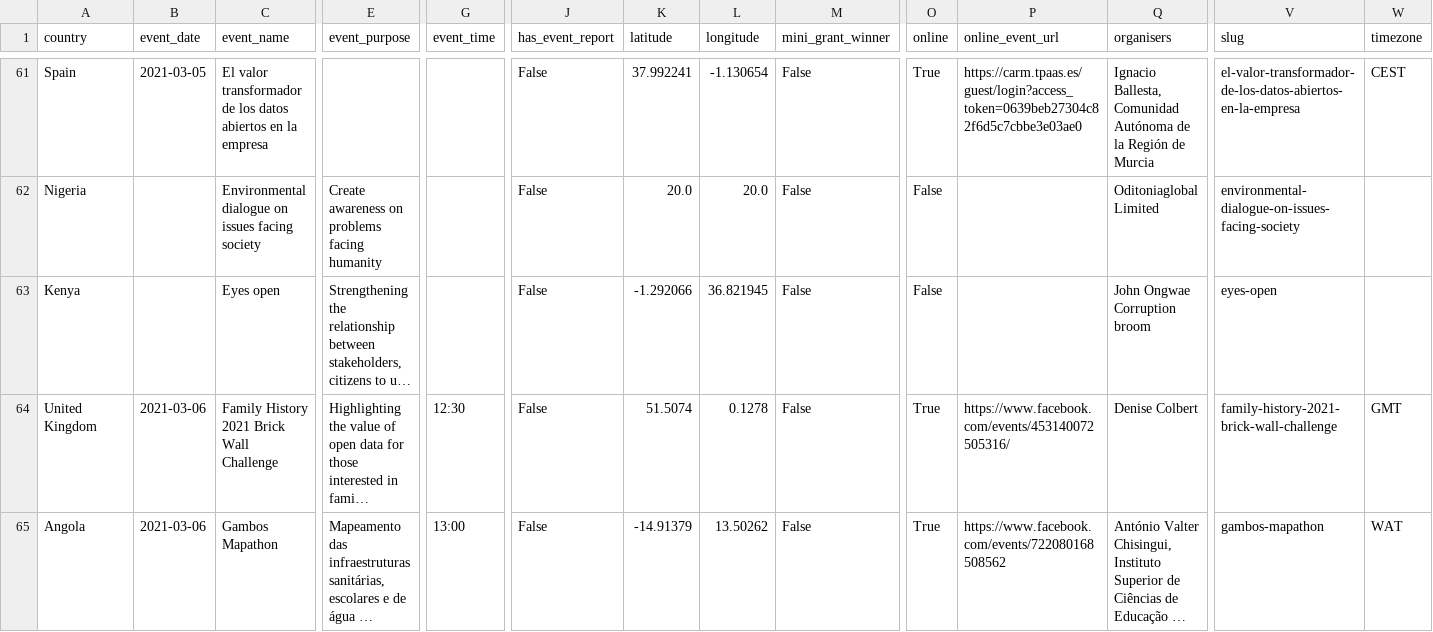
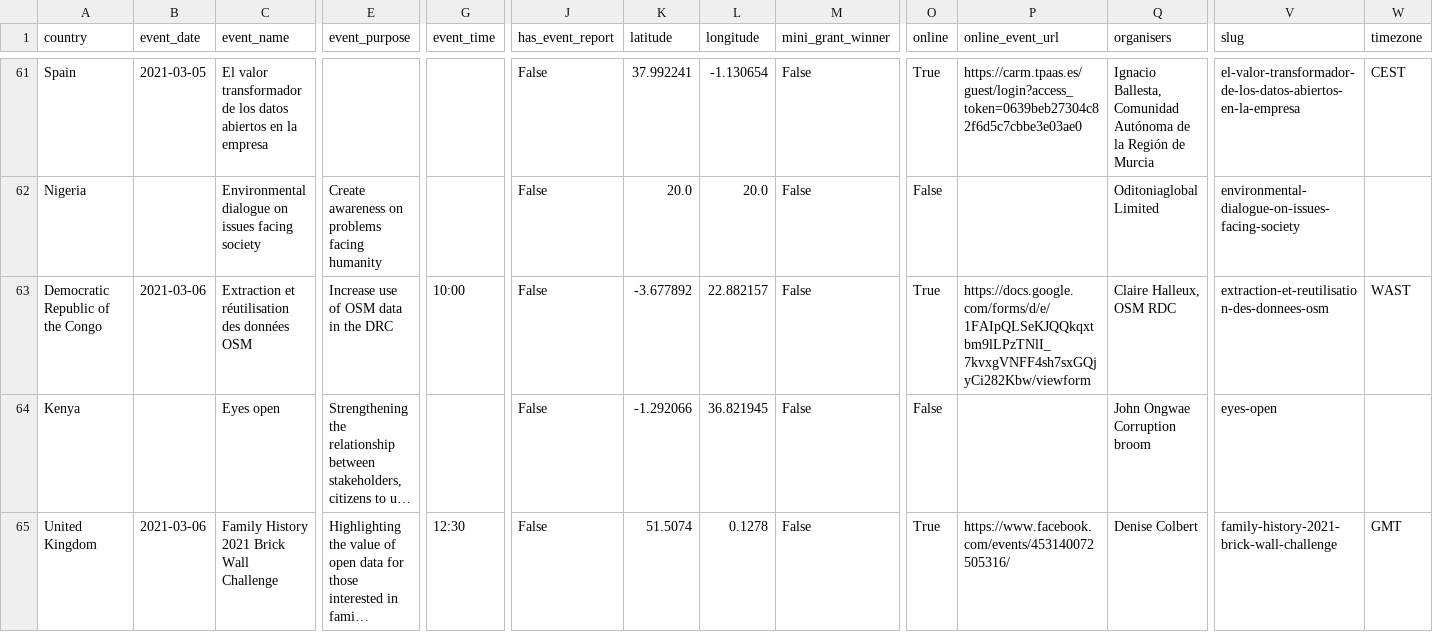
Before and after one commit to okfn/opendataday, a CSV file: Datasets/Events 2021.csv, drawn as a sheet; only a part is shown, gaps mark what is left out; the shorter side is filled out with more unchanged rows; long unchanged cells end in …; rows hold the shown columns only; the diff covers the shown part only; the diff names each change by its address in the sheet, - before the commit and + after, or states it on an @@ line.

```diff
--- a/Datasets/Events 2021.csv
+++ b/Datasets/Events 2021.csv
+row 63: Democratic Republic of the Congo | 2021-03-06 | Extraction et réutilisation des données OSM | Increase use of OSM data in the DRC | 10:00 | False | -3.677892 | 22.882157 | False | True | https://docs.google.com/forms/d/e/1FAIpQLSeKJQQkqxtbm9lLPzTNlI_7kvxgVNFF4sh7sxGQjyCi282Kbw/viewform | Claire Halleux, OSM RDC | extraction-et-reutilisation-des-donnees-osm | WAST
```
Also changed, not shown: 2 added rows elsewhere in this file, 1 other file.
